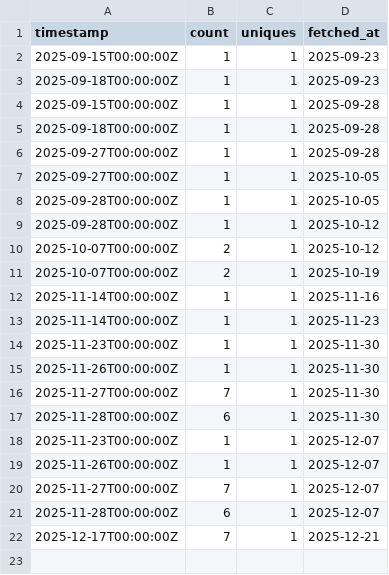
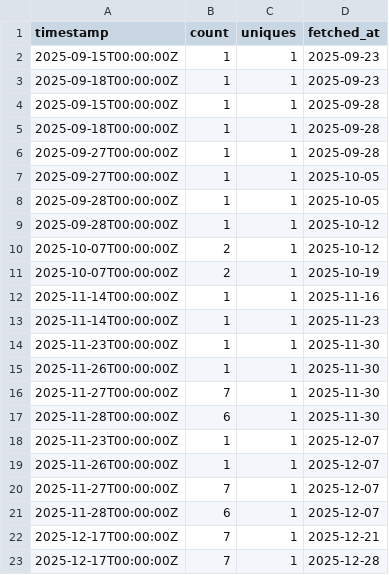
Before and after one commit to SIMPELmetabolism/SIMPEL, a CSV file: traffic_logs/views_daily.csv, drawn as a sheet; the diff names each change by its address in the sheet, - before the commit and + after, or states it on an @@ line.

```diff
--- a/traffic_logs/views_daily.csv
+++ b/traffic_logs/views_daily.csv
+row 23: 2025-12-17T00:00:00Z | 7 | 1 | 2025-12-28
```
Also changed, not shown: traffic_logs/clones_daily.csv, traffic_logs/traffic_totals.csv.
